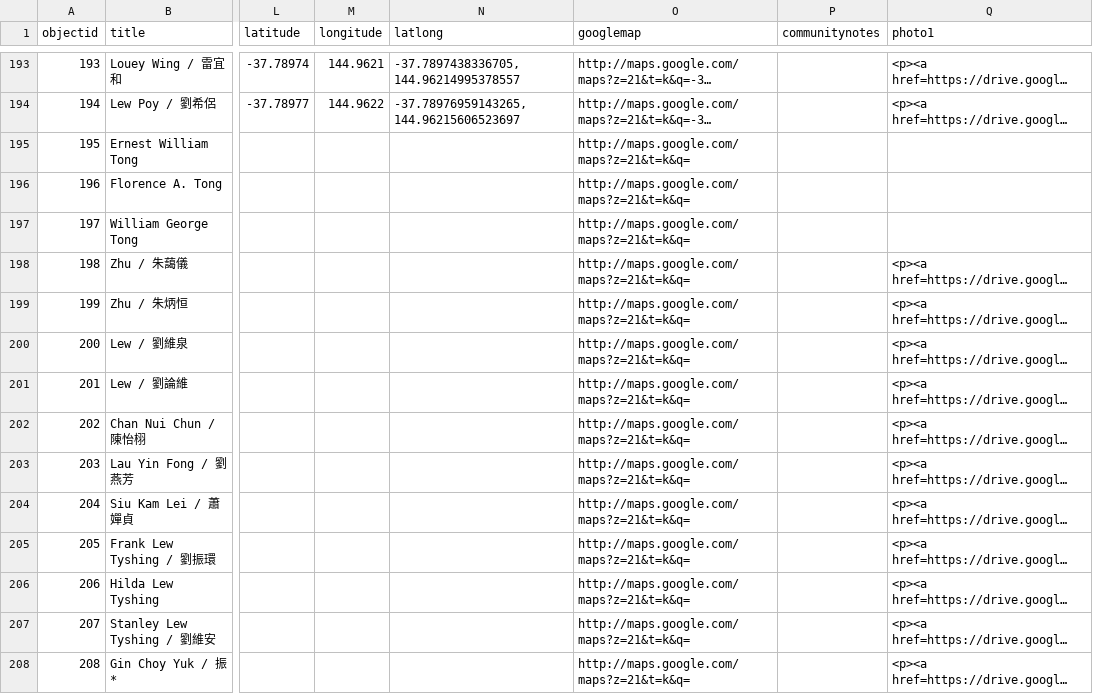
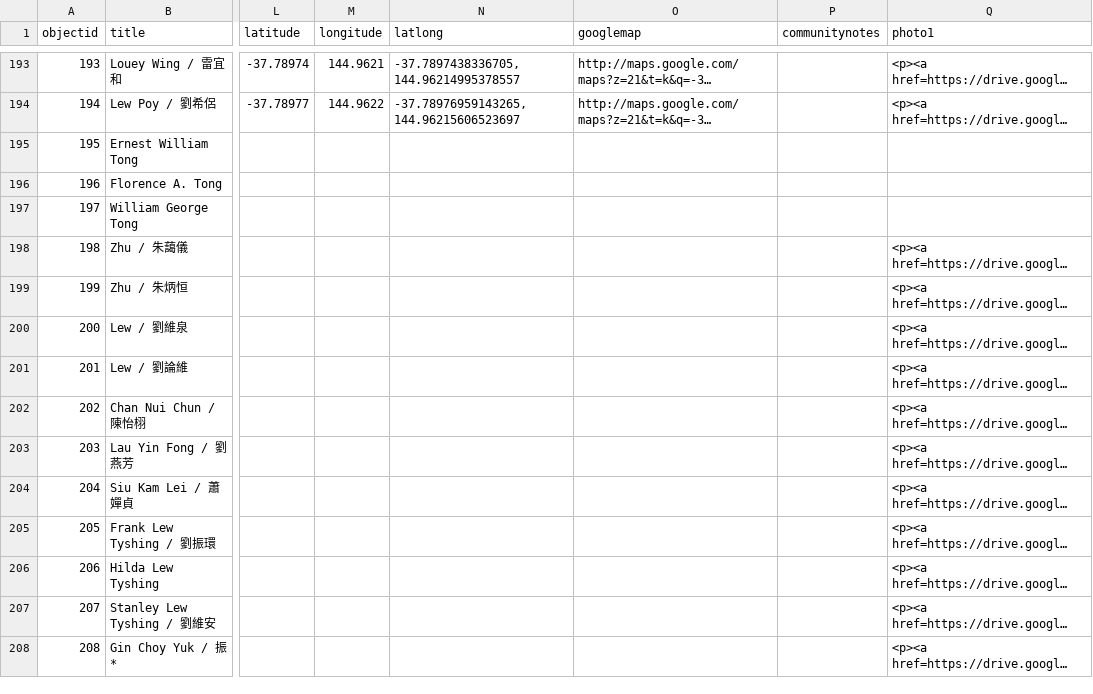
Before and after one commit to cafhov/chinesegraves, a CSV file: _data/mgc_collection.csv, drawn as a sheet; only a part is shown, gaps mark what is left out; long unchanged cells end in …; the diff covers the shown part only; the diff names each change by its address in the sheet, - before the commit and + after, or states it on an @@ line.

Commit message:
Add files via upload

```diff
--- a/_data/mgc_collection.csv
+++ b/_data/mgc_collection.csv
-O195:O208 (googlemap): http://maps.google.com/maps?z=21&t=k&q=
+O195:O208 (googlemap): (empty)
```
Also changed, not shown: 41 edited cells elsewhere in this file.
